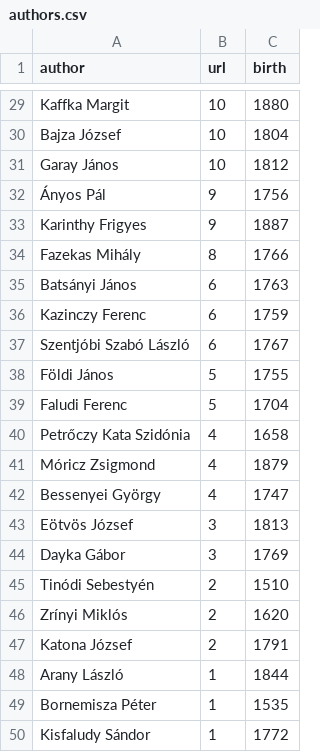
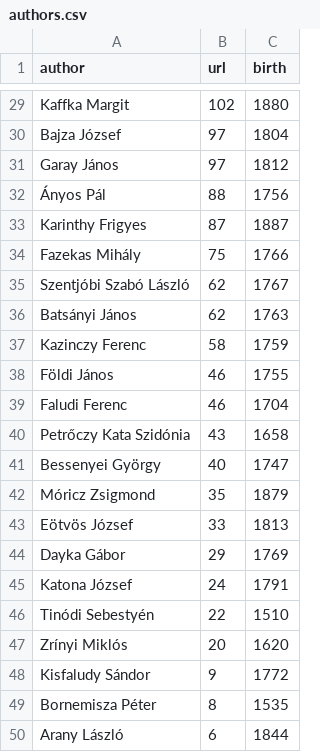
Before and after one commit to DaniDataScience/Text-Analysis, a CSV file: TermProject/authors.csv, drawn as a sheet; only a part is shown, gaps mark what is left out; removed rows and columns are numbered as before the commit, all else as after; the diff covers the shown part only; the diff names each change by its address in the sheet, - before the commit and + after, or states it on an @@ line.

```diff
--- a/TermProject/authors.csv
+++ b/TermProject/authors.csv
-B29 (url): 10
+B29 (url): 102
-B30:B31 (url): 10
+B30:B31 (url): 97
-B32 (url): 9
+B32 (url): 88
-B33 (url): 9
+B33 (url): 87
-B34 (url): 8
+B34 (url): 75
+row 35: Szentjóbi Szabó László | 62 | 1767
-B36 (url): 6
+B36 (url): 62
-B37 (url): 6
+B37 (url): 58
-row 37: Szentjóbi Szabó László | 6 | 1767
-B38:B39 (url): 5
+B38:B39 (url): 46
-B40 (url): 4
+B40 (url): 43
-row 41: Móricz Zsigmond | 4 | 1879
-B41 (url): 4
+B41 (url): 40
+row 42: Móricz Zsigmond | 35 | 1879
-B43 (url): 3
+B43 (url): 33
-B44 (url): 3
+B44 (url): 29
+row 45: Katona József | 24 | 1791
-B46 (url): 2
+B46 (url): 22
-B47 (url): 2
+B47 (url): 20
-row 47: Katona József | 2 | 1791
-row 48: Arany László | 1 | 1844
-row 49: Bornemisza Péter | 1 | 1535
-B48 (url): 1
+B48 (url): 9
+row 49: Bornemisza Péter | 8 | 1535
+row 50: Arany László | 6 | 1844
```
Also changed, not shown: 27 edited cells elsewhere in this file, 5 other files.
